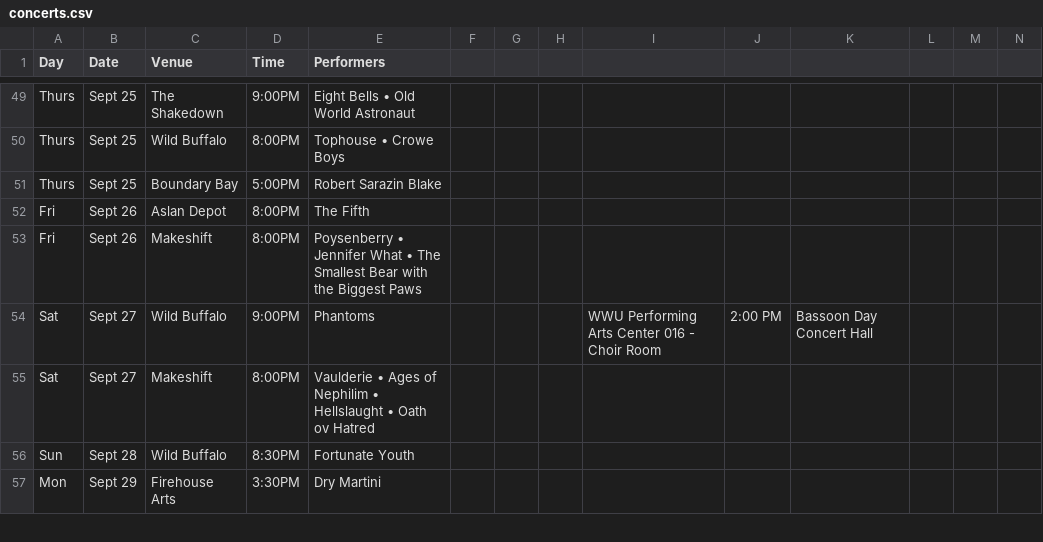
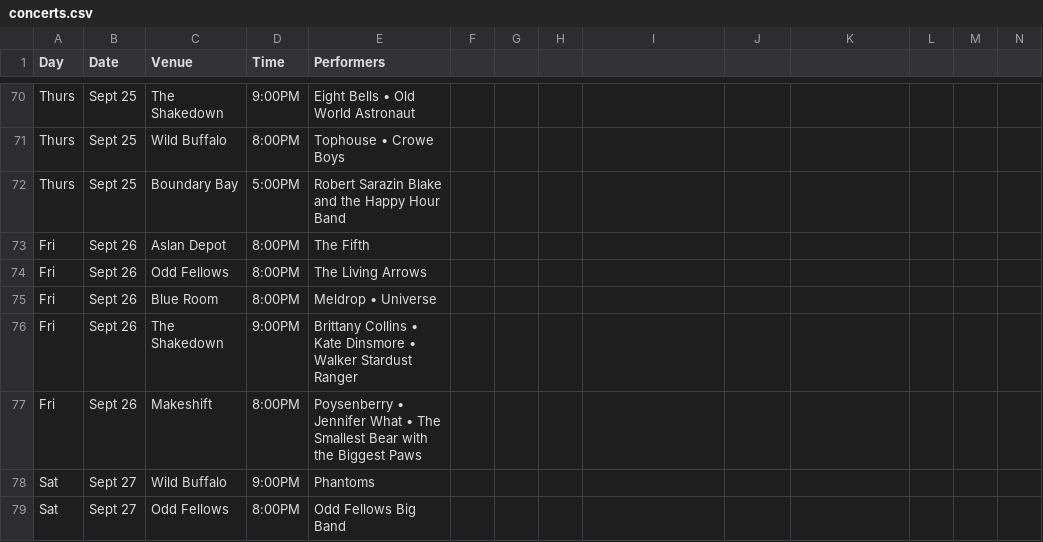
Before and after one commit to theslabbellingham/theslab, a CSV file: data/concerts.csv, drawn as a sheet; only a part is shown, gaps mark what is left out; the shorter side is filled out with more unchanged rows; addresses are those after the commit; rows hold the shown columns only; the diff covers the shown part only; the diff names each change by its address in the sheet, - before the commit and + after, or states it on an @@ line.

Commit message:
concerts spreadsheet update

```diff
--- a/data/concerts.csv
+++ b/data/concerts.csv
-E72 (Performers): Robert Sarazin Blake
+E72 (Performers): Robert Sarazin Blake and the Happy Hour Band
+row 74: Fri | Sept 26 | Odd Fellows | 8:00PM | The Living Arrows
+row 75: Fri | Sept 26 | Blue Room | 8:00PM | Meldrop • Universe
+row 76: Fri | Sept 26 | The Shakedown | 9:00PM | Brittany Collins • Kate Dinsmore • Walker Stardust Ranger
-I78: WWU Performing Arts Center 016 - Choir Room
+I78: (empty)
-J78: 2:00 PM
+J78: (empty)
-K78: Bassoon Day Concert Hall
+K78: (empty)
+row 79: Sat | Sept 27 | Odd Fellows | 8:00PM | Odd Fellows Big Band
```
Also changed, not shown: 27 added rows, 1 removed row and 9 edited cells elsewhere in this file, 2 other files.
